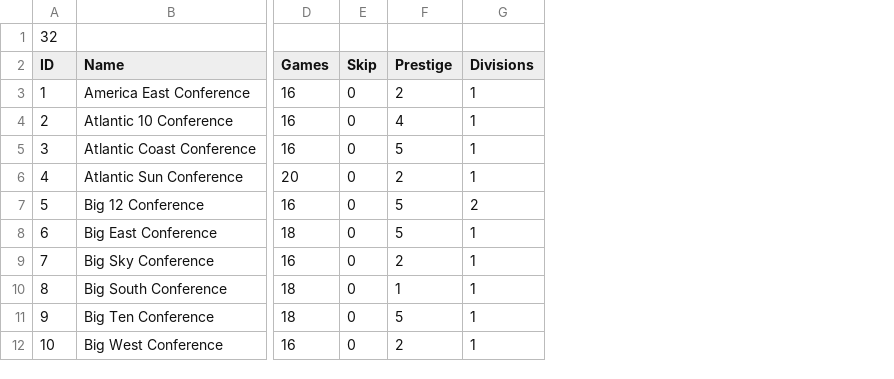
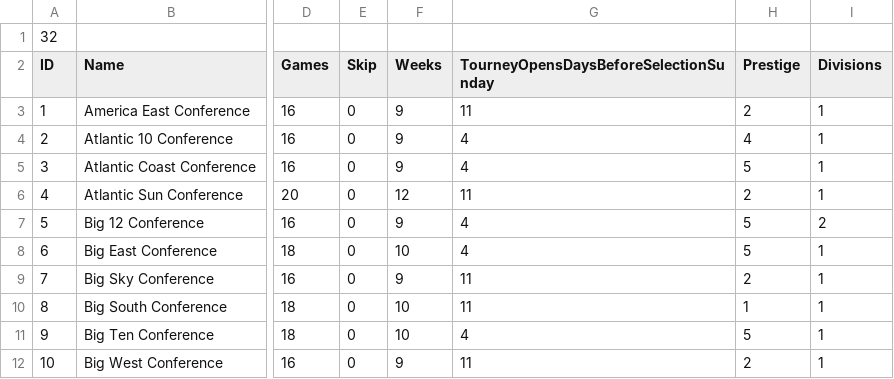
Before and after one commit to brothertonhistory-rgb/ProjectCharm, a CSV file: data/conf.csv, drawn as a sheet; only a part is shown, gaps mark what is left out; the diff names each change by its address in the sheet, - before the commit and + after, or states it on an @@ line.

Commit message:
S94a: the schedule oracle learns dates Loose windows from three authored numbers; rotation-spaced rematches World schema v4 staged: nights, weeks, tournament offsets authored

```diff
--- a/data/conf.csv
+++ b/data/conf.csv
+column F (Weeks), rows 3-12: 9 | 9 | 9 | 12 | 9 | 10 | 9 | 10 | 10 | 9
+column G, rows 2-12: TourneyOpensDaysBeforeSelectionSunday | 11 | 4 | 4 | 11 | 4 | 4 | 11 | 11 | 4 | 11
```
Also changed, not shown: 7 other files.
